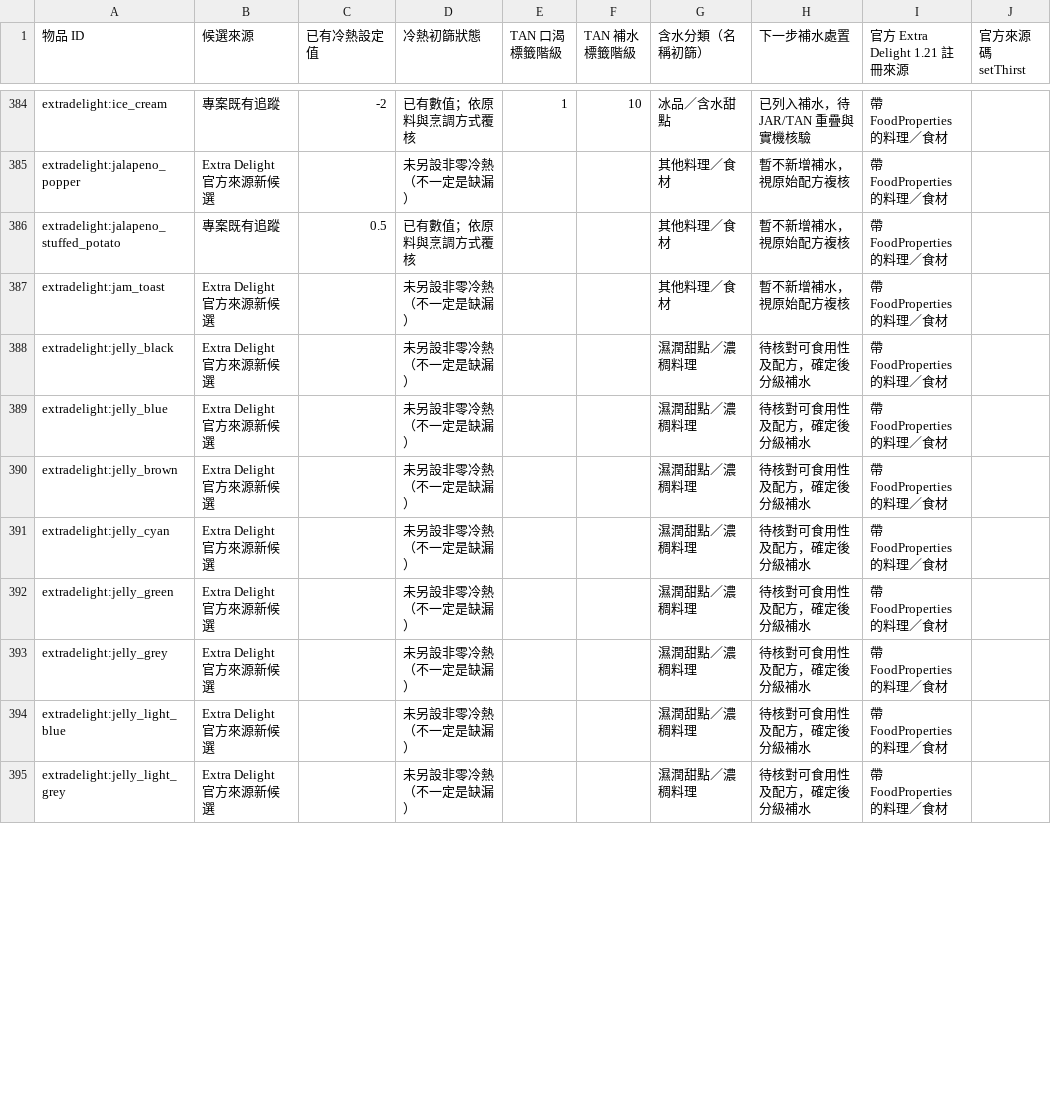
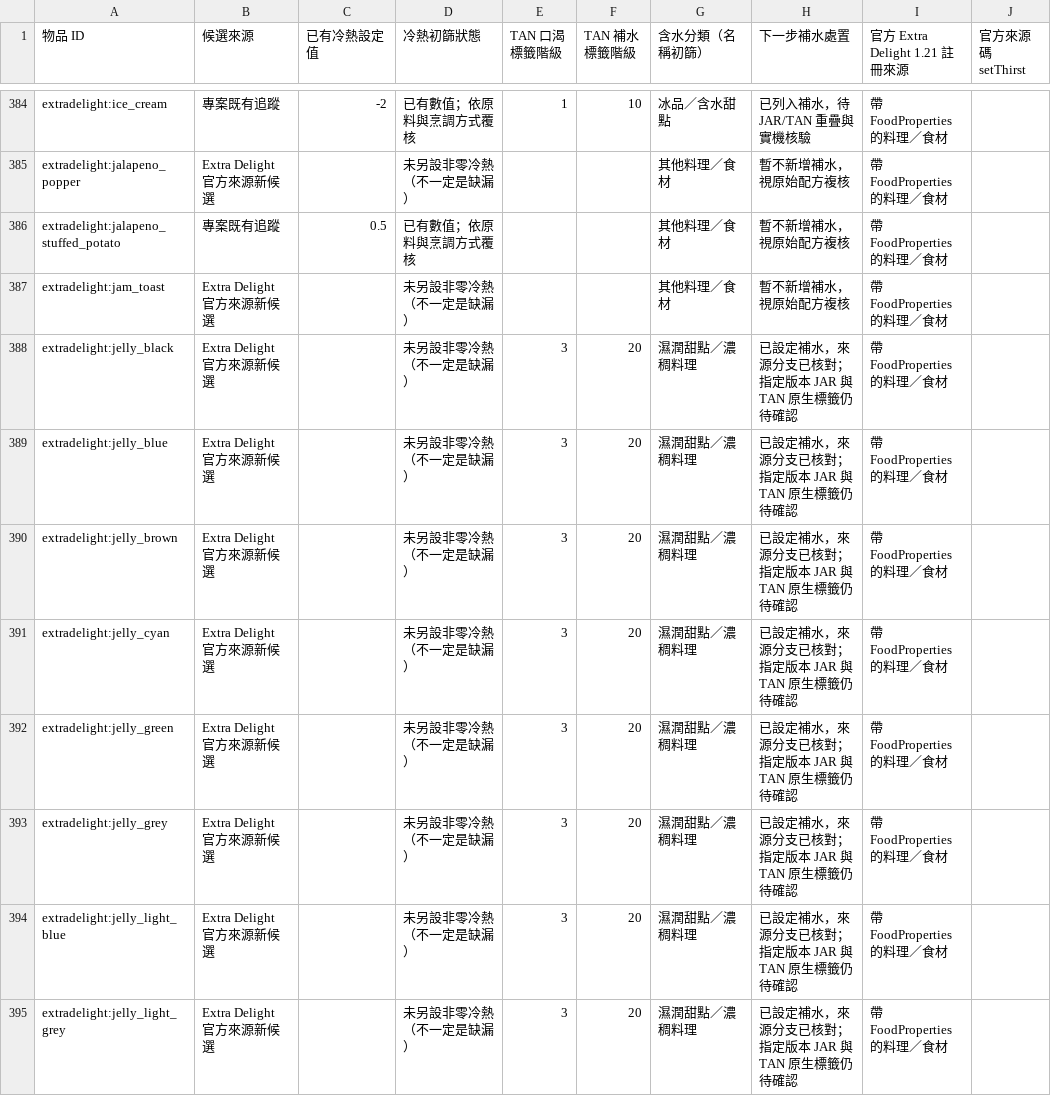
Before and after one commit to ItoHime0605/FoodTemperatureCompat, a CSV file: compatibility/full_food_static_audit_2026-11-02.csv, drawn as a sheet; only a part is shown, gaps mark what is left out; the diff covers the shown part only; the diff names each change by its address in the sheet, - before the commit and + after, or states it on an @@ line.

Commit message:
Synchronize 909-item audit with 24 new hydration assignments

```diff
--- a/compatibility/full_food_static_audit_2026-11-02.csv
+++ b/compatibility/full_food_static_audit_2026-11-02.csv
-E388:E395 (TAN 口渴標籤階級): (empty)
+E388:E395 (TAN 口渴標籤階級): 3
-F388:F395 (TAN 補水標籤階級): (empty)
+F388:F395 (TAN 補水標籤階級): 20
-H388:H395 (下一步補水處置): 待核對可食用性及配方，確定後分級補水
+H388:H395 (下一步補水處置): 已設定補水，來源分支已核對；指定版本 JAR 與 TAN 原生標籤仍待確認
```
Also changed, not shown: 48 edited cells elsewhere in this file.
